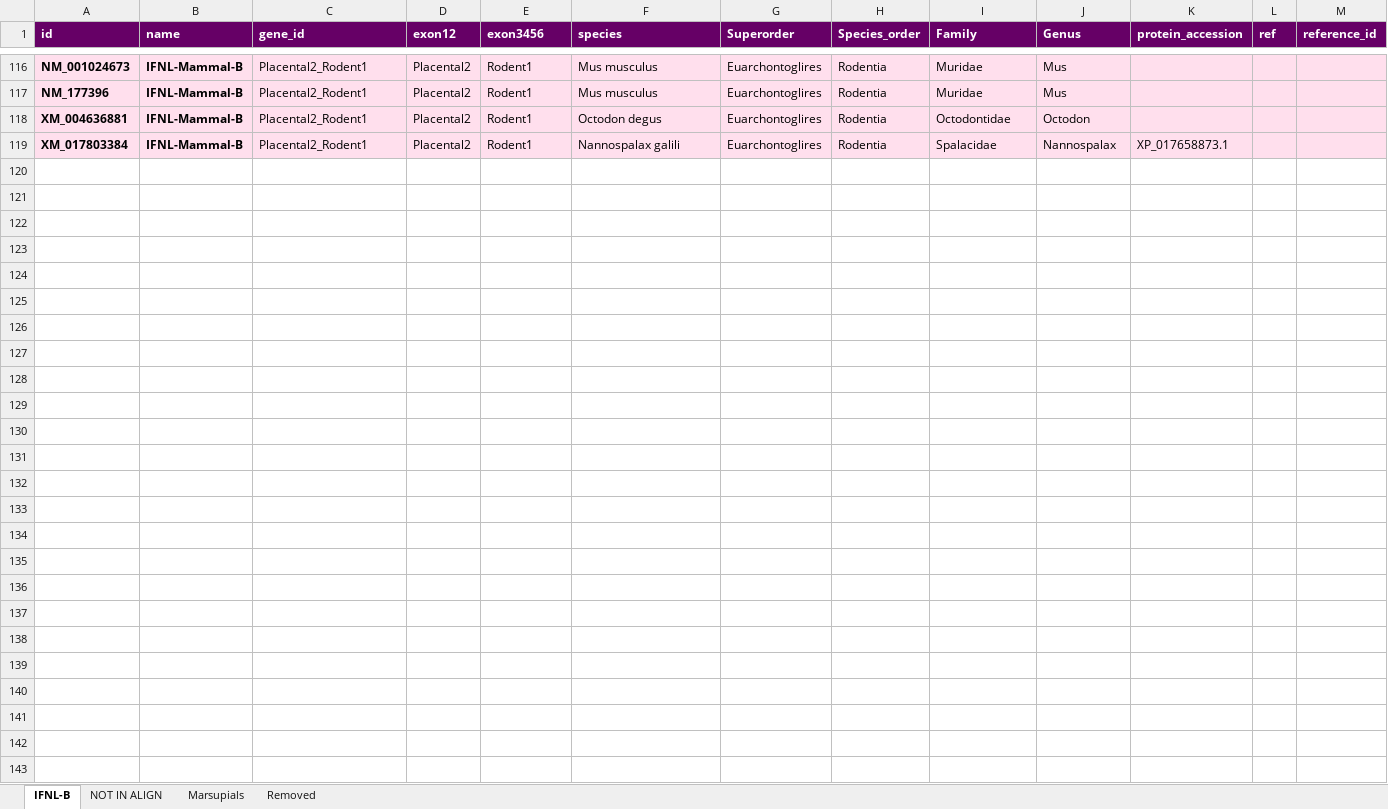
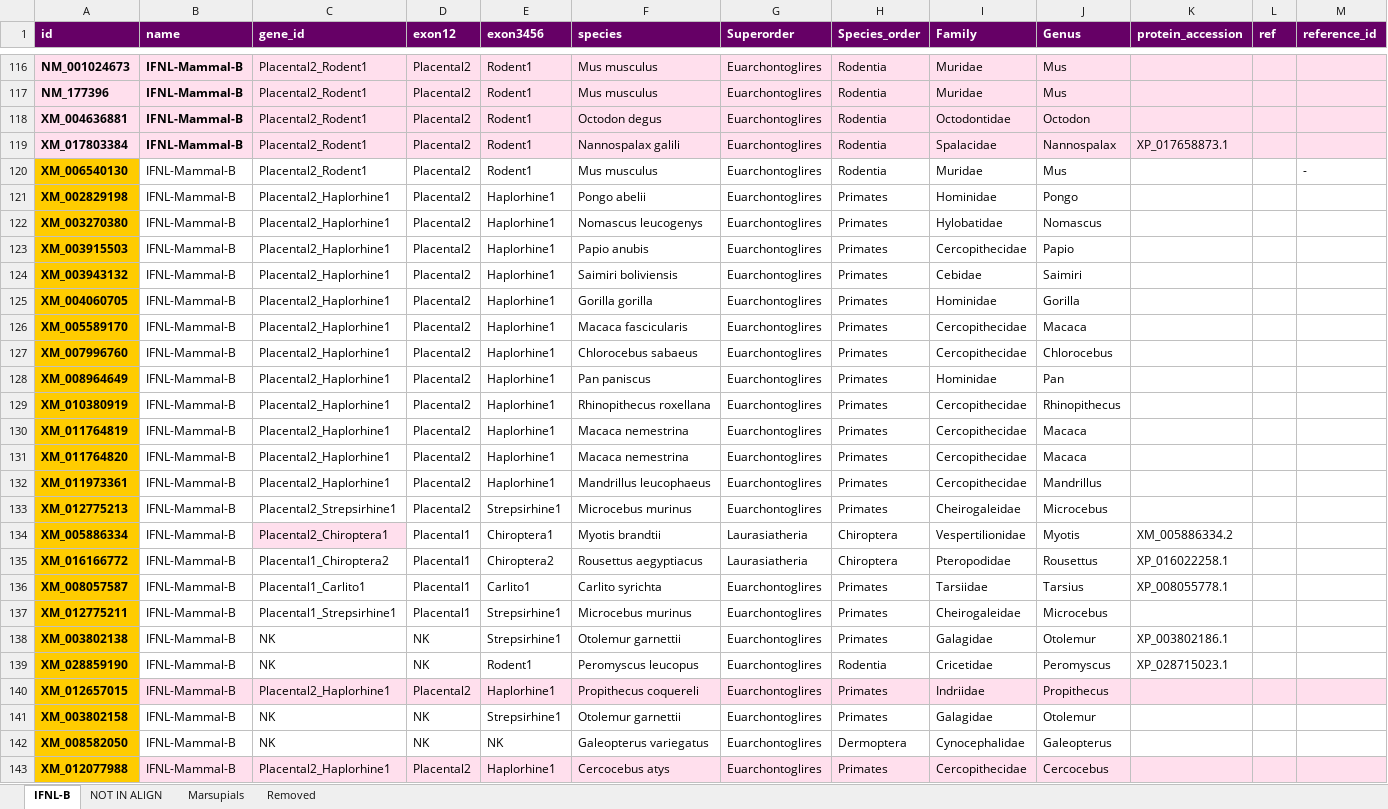
Before and after one commit to giffordlabcvr/IFNL-Evolution, an Excel workbook: tabular/refseq-lineage/ifnl-curated-side-data-mammalia-b.xlsx, sheet IFNL-B, drawn as a sheet; only a part is shown, gaps mark what is left out; values as stored, in another font and other column widths than the file's, no borders; the diff covers the shown part only; the diff names each change by its address in the sheet, - before the commit and + after, or states it on an @@ line.

```diff
--- a/tabular/refseq-lineage/ifnl-curated-side-data-mammalia-b.xlsx (sheet IFNL-B)
+++ b/tabular/refseq-lineage/ifnl-curated-side-data-mammalia-b.xlsx (sheet IFNL-B)
+row 120: XM_006540130 | IFNL-Mammal-B | Placental2_Rodent1 | Placental2 | Rodent1 | Mus musculus | Euarchontoglires | Rodentia | Muridae | Mus |  |  | -
+row 121: XM_002829198 | IFNL-Mammal-B | Placental2_Haplorhine1 | Placental2 | Haplorhine1 | Pongo abelii | Euarchontoglires | Primates | Hominidae | Pongo
+row 122: XM_003270380 | IFNL-Mammal-B | Placental2_Haplorhine1 | Placental2 | Haplorhine1 | Nomascus leucogenys | Euarchontoglires | Primates | Hylobatidae | Nomascus
+row 123: XM_003915503 | IFNL-Mammal-B | Placental2_Haplorhine1 | Placental2 | Haplorhine1 | Papio anubis | Euarchontoglires | Primates | Cercopithecidae | Papio
+row 124: XM_003943132 | IFNL-Mammal-B | Placental2_Haplorhine1 | Placental2 | Haplorhine1 | Saimiri boliviensis | Euarchontoglires | Primates | Cebidae | Saimiri
+row 125: XM_004060705 | IFNL-Mammal-B | Placental2_Haplorhine1 | Placental2 | Haplorhine1 | Gorilla gorilla | Euarchontoglires | Primates | Hominidae | Gorilla
+row 126: XM_005589170 | IFNL-Mammal-B | Placental2_Haplorhine1 | Placental2 | Haplorhine1 | Macaca fascicularis | Euarchontoglires | Primates | Cercopithecidae | Macaca
+row 127: XM_007996760 | IFNL-Mammal-B | Placental2_Haplorhine1 | Placental2 | Haplorhine1 | Chlorocebus sabaeus | Euarchontoglires | Primates | Cercopithecidae | Chlorocebus
+row 128: XM_008964649 | IFNL-Mammal-B | Placental2_Haplorhine1 | Placental2 | Haplorhine1 | Pan paniscus | Euarchontoglires | Primates | Hominidae | Pan
+row 129: XM_010380919 | IFNL-Mammal-B | Placental2_Haplorhine1 | Placental2 | Haplorhine1 | Rhinopithecus roxellana | Euarchontoglires | Primates | Cercopithecidae | Rhinopithecus
+row 130: XM_011764819 | IFNL-Mammal-B | Placental2_Haplorhine1 | Placental2 | Haplorhine1 | Macaca nemestrina | Euarchontoglires | Primates | Cercopithecidae | Macaca
+row 131: XM_011764820 | IFNL-Mammal-B | Placental2_Haplorhine1 | Placental2 | Haplorhine1 | Macaca nemestrina | Euarchontoglires | Primates | Cercopithecidae | Macaca
+row 132: XM_011973361 | IFNL-Mammal-B | Placental2_Haplorhine1 | Placental2 | Haplorhine1 | Mandrillus leucophaeus | Euarchontoglires | Primates | Cercopithecidae | Mandrillus
+row 133: XM_012775213 | IFNL-Mammal-B | Placental2_Strepsirhine1 | Placental2 | Strepsirhine1 | Microcebus murinus | Euarchontoglires | Primates | Cheirogaleidae | Microcebus
+row 134: XM_005886334 | IFNL-Mammal-B | Placental2_Chiroptera1 | Placental1 | Chiroptera1 | Myotis brandtii | Laurasiatheria | Chiroptera | Vespertilionidae | Myotis | XM_005886334.2
+row 135: XM_016166772 | IFNL-Mammal-B | Placental1_Chiroptera2 | Placental1 | Chiroptera2 | Rousettus aegyptiacus | Laurasiatheria | Chiroptera | Pteropodidae | Rousettus | XP_016022258.1
+row 136: XM_008057587 | IFNL-Mammal-B | Placental1_Carlito1 | Placental1 | Carlito1 | Carlito syrichta | Euarchontoglires | Primates | Tarsiidae | Tarsius | XP_008055778.1
+row 137: XM_012775211 | IFNL-Mammal-B | Placental1_Strepsirhine1 | Placental1 | Strepsirhine1 | Microcebus murinus | Euarchontoglires | Primates | Cheirogaleidae | Microcebus
+row 138: XM_003802138 | IFNL-Mammal-B | NK | NK | Strepsirhine1 | Otolemur garnettii | Euarchontoglires | Primates | Galagidae | Otolemur | XP_003802186.1
+row 139: XM_028859190 | IFNL-Mammal-B | NK | NK | Rodent1 | Peromyscus leucopus | Euarchontoglires | Rodentia | Cricetidae | Peromyscus | XP_028715023.1
+row 140: XM_012657015 | IFNL-Mammal-B | Placental2_Haplorhine1 | Placental2 | Haplorhine1 | Propithecus coquereli | Euarchontoglires | Primates | Indriidae | Propithecus
+row 141: XM_003802158 | IFNL-Mammal-B | NK | NK | Strepsirhine1 | Otolemur garnettii | Euarchontoglires | Primates | Galagidae | Otolemur
+row 142: XM_008582050 | IFNL-Mammal-B | NK | NK | NK | Galeopterus variegatus | Euarchontoglires | Dermoptera | Cynocephalidae | Galeopterus
+row 143: XM_012077988 | IFNL-Mammal-B | Placental2_Haplorhine1 | Placental2 | Haplorhine1 | Cercocebus atys | Euarchontoglires | Primates | Cercopithecidae | Cercocebus
```
Also changed, not shown: 2 edited cells elsewhere in this sheet, tabular/refseq-core/ifnl-refseq-side-data.xlsx, 33 other files.
